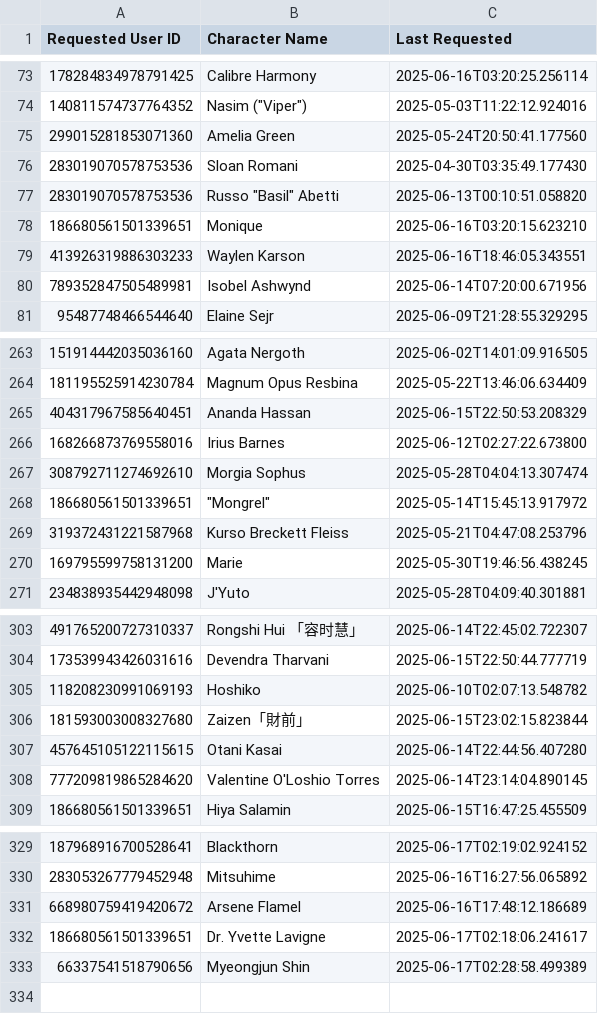
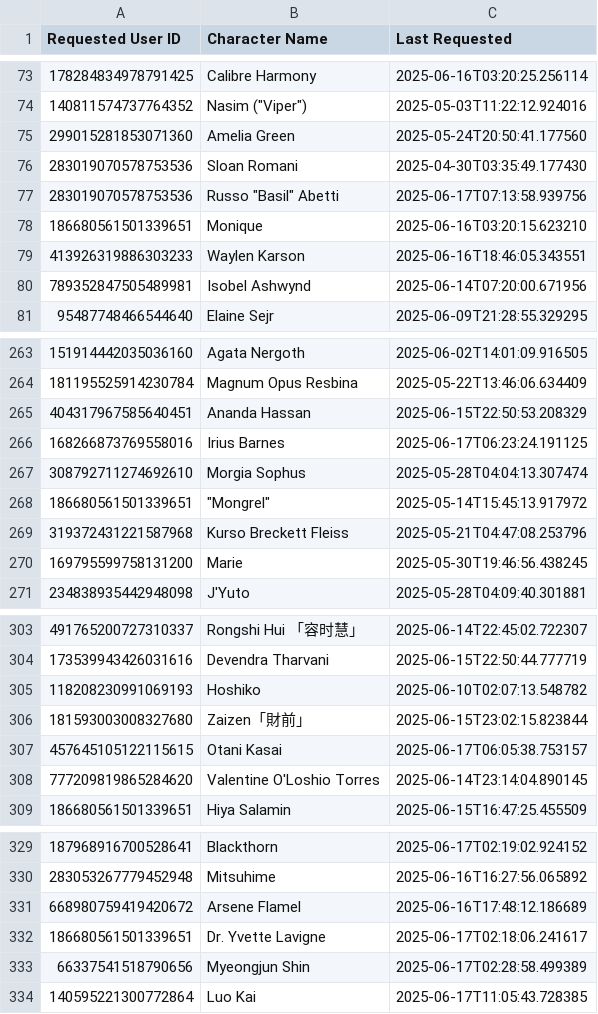
Before and after one commit to jrlol3/Megu-CSV-JSON-Storage, a CSV file: profile/signup-dates.csv, drawn as a sheet; only a part is shown, gaps mark what is left out.

Commit message:
Update profile/signup-dates.csv

```diff
--- a/profile/signup-dates.csv
+++ b/profile/signup-dates.csv
@@ -76,3 +76,3 @@ Requested User ID,Character Name,Last Requested
 283019070578753536,Sloan Romani,2025-04-30T03:35:49.177430
-283019070578753536,"Russo ""Basil"" Abetti",2025-06-13T00:10:51.058820
+283019070578753536,"Russo ""Basil"" Abetti",2025-06-17T07:13:58.939756
 186680561501339651,Monique,2025-06-16T03:20:15.623210
@@ -265,3 +265,3 @@ Requested User ID,Character Name,Last Requested
 404317967585640451,Ananda Hassan,2025-06-15T22:50:53.208329
-168266873769558016,Irius Barnes,2025-06-12T02:27:22.673800
+168266873769558016,Irius Barnes,2025-06-17T06:23:24.191125
 308792711274692610,Morgia Sophus,2025-05-28T04:04:13.307474
@@ -306,3 +306,3 @@ Requested User ID,Character Name,Last Requested
 181593003008327680,Zaizen「財前」,2025-06-15T23:02:15.823844
-457645105122115615,Otani Kasai,2025-06-14T22:44:56.407280
+457645105122115615,Otani Kasai,2025-06-17T06:05:38.753157
 777209819865284620,Valentine O'Loshio Torres,2025-06-14T23:14:04.890145
@@ -333 +333,2 @@ Requested User ID,Character Name,Last Requested
 66337541518790656,Myeongjun Shin,2025-06-17T02:28:58.499389
+140595221300772864,Luo Kai,2025-06-17T11:05:43.728385
```
